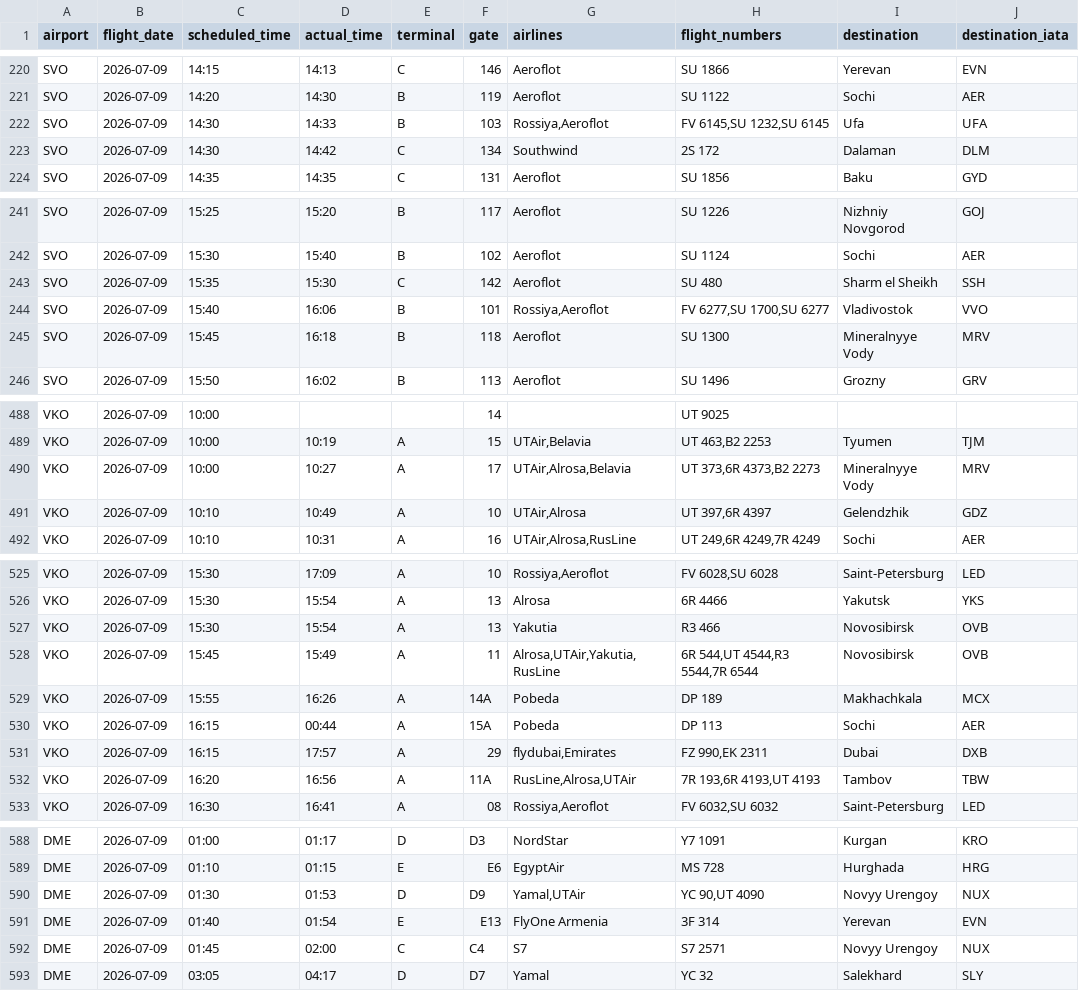
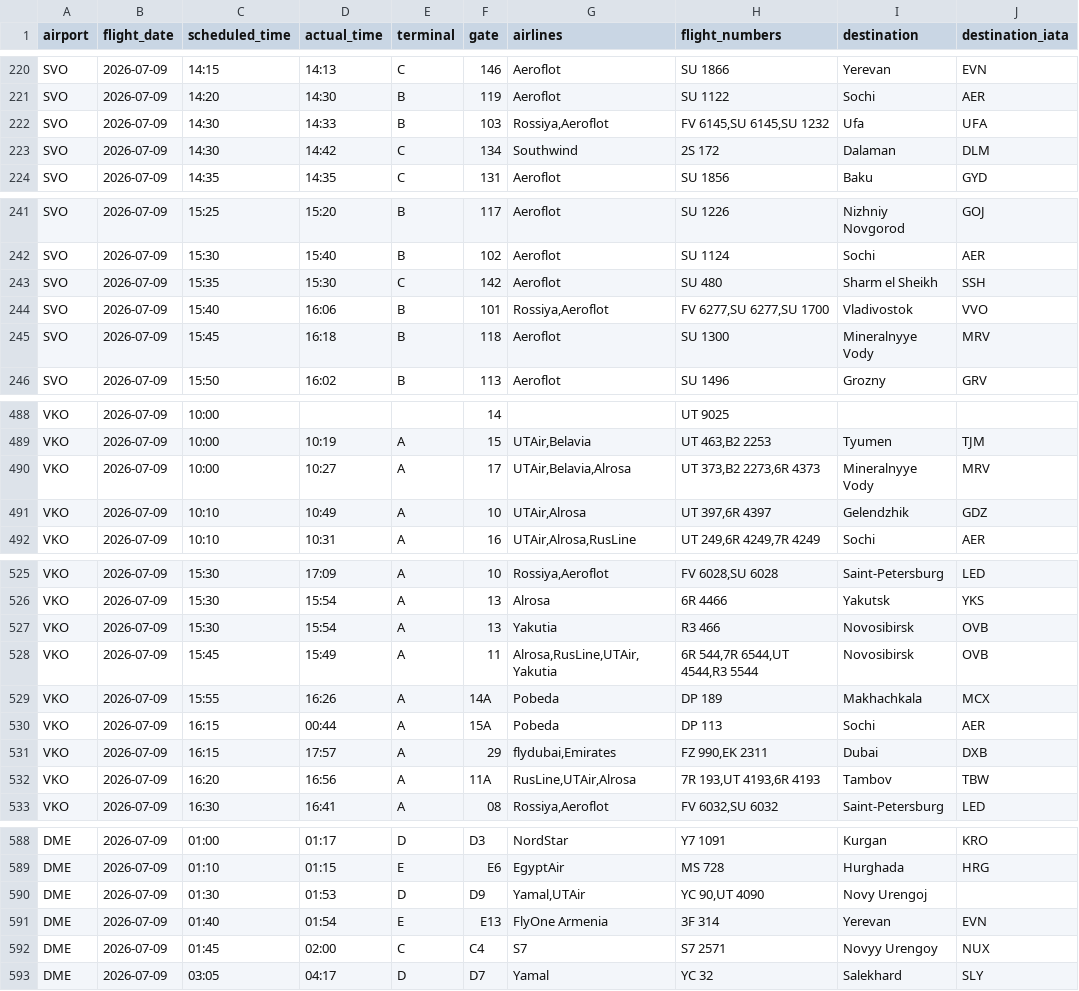
Before and after one commit to vitdmit/moscow-airports-botCLaude, a CSV file: data/daily/2026-07-09.csv, drawn as a sheet; only a part is shown, gaps mark what is left out; the diff covers the shown part only.

```diff
--- a/data/daily/2026-07-09.csv
+++ b/data/daily/2026-07-09.csv
@@ -221,3 +221,3 @@ SVO,2026-07-09,14:15,14:13,C,146,Aeroflot,SU 1866,Yerevan,EVN
 SVO,2026-07-09,14:20,14:30,B,119,Aeroflot,SU 1122,Sochi,AER
-SVO,2026-07-09,14:30,14:33,B,103,"Rossiya,Aeroflot","FV 6145,SU 1232,SU 6145",Ufa,UFA
+SVO,2026-07-09,14:30,14:33,B,103,"Rossiya,Aeroflot","FV 6145,SU 6145,SU 1232",Ufa,UFA
 SVO,2026-07-09,14:30,14:42,C,134,Southwind,2S 172,Dalaman,DLM
@@ -243,3 +243,3 @@ SVO,2026-07-09,15:30,15:40,B,102,Aeroflot,SU 1124,Sochi,AER
 SVO,2026-07-09,15:35,15:30,C,142,Aeroflot,SU 480,Sharm el Sheikh,SSH
-SVO,2026-07-09,15:40,16:06,B,101,"Rossiya,Aeroflot","FV 6277,SU 1700,SU 6277",Vladivostok,VVO
+SVO,2026-07-09,15:40,16:06,B,101,"Rossiya,Aeroflot","FV 6277,SU 6277,SU 1700",Vladivostok,VVO
 SVO,2026-07-09,15:45,16:18,B,118,Aeroflot,SU 1300,Mineralnyye Vody,MRV
@@ -489,3 +489,3 @@ VKO,2026-07-09,10:00,,,14,,UT 9025,,
 VKO,2026-07-09,10:00,10:19,A,15,"UTAir,Belavia","UT 463,B2 2253",Tyumen,TJM
-VKO,2026-07-09,10:00,10:27,A,17,"UTAir,Alrosa,Belavia","UT 373,6R 4373,B2 2273",Mineralnyye Vody,MRV
+VKO,2026-07-09,10:00,10:27,A,17,"UTAir,Belavia,Alrosa","UT 373,B2 2273,6R 4373",Mineralnyye Vody,MRV
 VKO,2026-07-09,10:10,10:49,A,10,"UTAir,Alrosa","UT 397,6R 4397",Gelendzhik,GDZ
@@ -527,3 +527,3 @@ VKO,2026-07-09,15:30,15:54,A,13,Alrosa,6R 4466,Yakutsk,YKS
 VKO,2026-07-09,15:30,15:54,A,13,Yakutia,R3 466,Novosibirsk,OVB
-VKO,2026-07-09,15:45,15:49,A,11,"Alrosa,UTAir,Yakutia,RusLine","6R 544,UT 4544,R3 5544,7R 6544",Novosibirsk,OVB
+VKO,2026-07-09,15:45,15:49,A,11,"Alrosa,RusLine,UTAir,Yakutia","6R 544,7R 6544,UT 4544,R3 5544",Novosibirsk,OVB
 VKO,2026-07-09,15:55,16:26,A,14A,Pobeda,DP 189,Makhachkala,MCX
@@ -531,3 +531,3 @@ VKO,2026-07-09,16:15,00:44,A,15A,Pobeda,DP 113,Sochi,AER
 VKO,2026-07-09,16:15,17:57,A,29,"flydubai,Emirates","FZ 990,EK 2311",Dubai,DXB
-VKO,2026-07-09,16:20,16:56,A,11A,"RusLine,Alrosa,UTAir","7R 193,6R 4193,UT 4193",Tambov,TBW
+VKO,2026-07-09,16:20,16:56,A,11A,"RusLine,UTAir,Alrosa","7R 193,UT 4193,6R 4193",Tambov,TBW
 VKO,2026-07-09,16:30,16:41,A,08,"Rossiya,Aeroflot","FV 6032,SU 6032",Saint-Petersburg,LED
@@ -589,3 +589,3 @@ DME,2026-07-09,01:00,01:17,D,D3,NordStar,Y7 1091,Kurgan,KRO
 DME,2026-07-09,01:10,01:15,E,E6,EgyptAir,MS 728,Hurghada,HRG
-DME,2026-07-09,01:30,01:53,D,D9,"Yamal,UTAir","YC 90,UT 4090",Novyy Urengoy,NUX
+DME,2026-07-09,01:30,01:53,D,D9,"Yamal,UTAir","YC 90,UT 4090",Novy Urengoj,
 DME,2026-07-09,01:40,01:54,E,E13,FlyOne Armenia,3F 314,Yerevan,EVN
```
Also changed, not shown: 1 edited cell elsewhere in this file, 1 other file.
